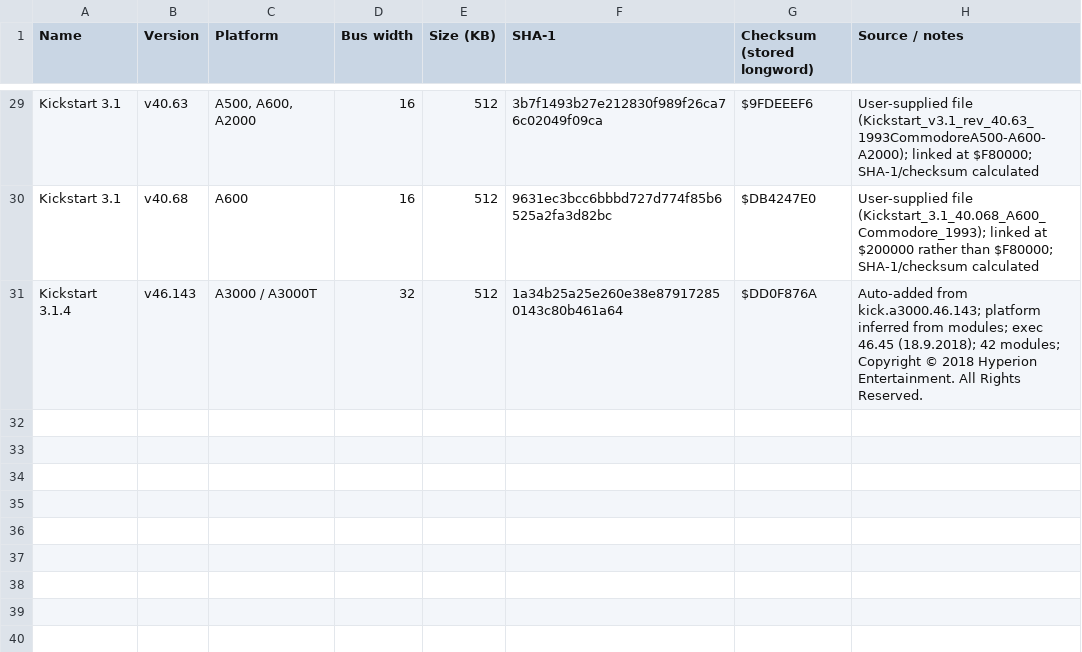
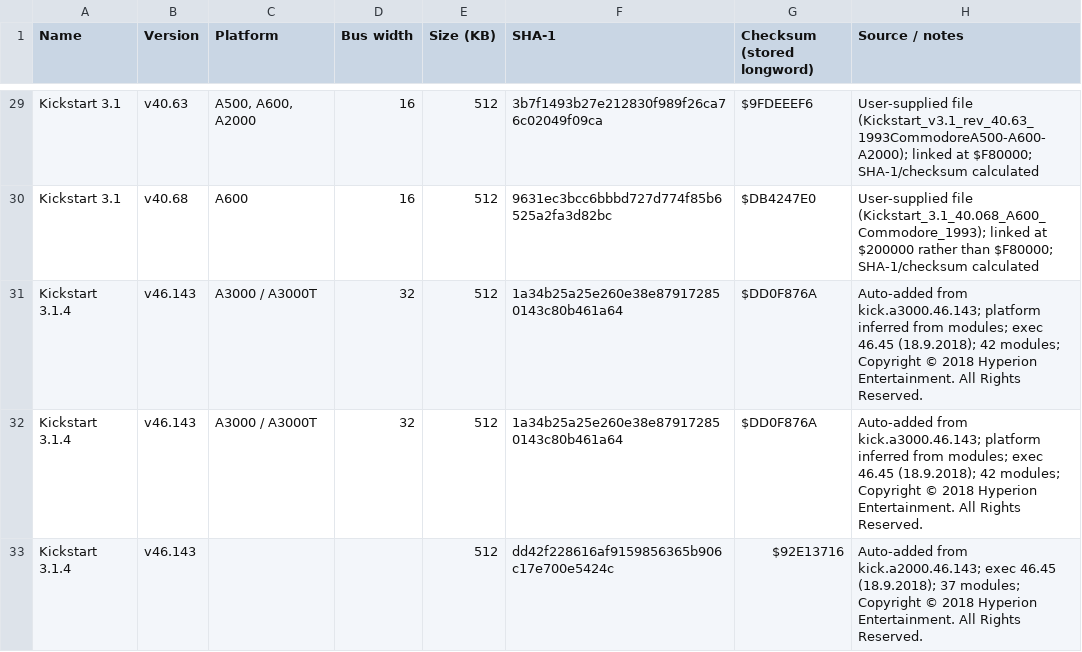
Before and after one commit to thepillock/kicktart, a CSV file: known-kickstarts.csv, drawn as a sheet; only a part is shown, gaps mark what is left out.

Commit message:
Update known-kickstarts.csv

```diff
--- a/known-kickstarts.csv
+++ b/known-kickstarts.csv
@@ -31 +31,3 @@ Kickstart 3.1,v40.68,A600,16,512,9631ec3bcc6bbbd727d774f85b6525a2fa3d82bc,$DB424
 Kickstart 3.1.4,v46.143,A3000 / A3000T,32,512,1a34b25a25e260e38e879172850143c80b461a64,$DD0F876A,Auto-added from kick.a3000.46.143; platform inferred from modules; exec 46.45 (18.9.2018); 42 modules; Copyright © 2018 Hyperion Entertainment. All Rights Reserved.
+Kickstart 3.1.4,v46.143,A3000 / A3000T,32,512,1a34b25a25e260e38e879172850143c80b461a64,$DD0F876A,Auto-added from kick.a3000.46.143; platform inferred from modules; exec 46.45 (18.9.2018); 42 modules; Copyright © 2018 Hyperion Entertainment. All Rights Reserved.
+Kickstart 3.1.4,v46.143,,,512,dd42f228616af9159856365b906c17e700e5424c,$92E13716,Auto-added from kick.a2000.46.143; exec 46.45 (18.9.2018); 37 modules; Copyright © 2018 Hyperion Entertainment. All Rights Reserved.
```
